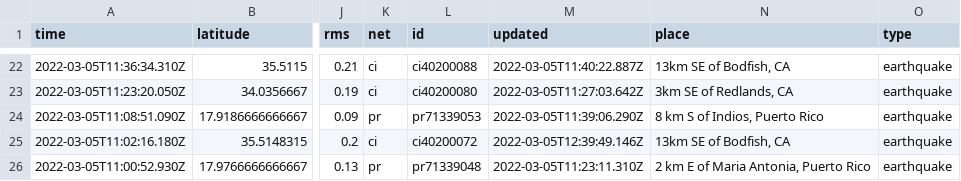
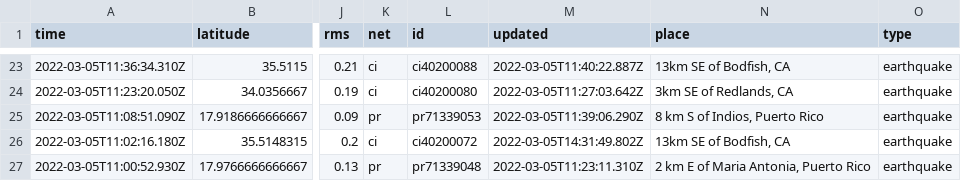
Before and after one commit to sahanasjay/nicar-22-git-actions, a CSV file: usgs_current.csv, drawn as a sheet; only a part is shown, gaps mark what is left out; addresses are those after the commit; the diff covers the shown part only; the diff names each change by its address in the sheet, - before the commit and + after, or states it on an @@ line.

```diff
--- a/usgs_current.csv
+++ b/usgs_current.csv
-M26 (updated): 2022-03-05T12:39:49.146Z
+M26 (updated): 2022-03-05T14:31:49.802Z
```
Also changed, not shown: 1 added row, 1 removed row and 5 edited cells elsewhere in this file, usgs_main.csv.
